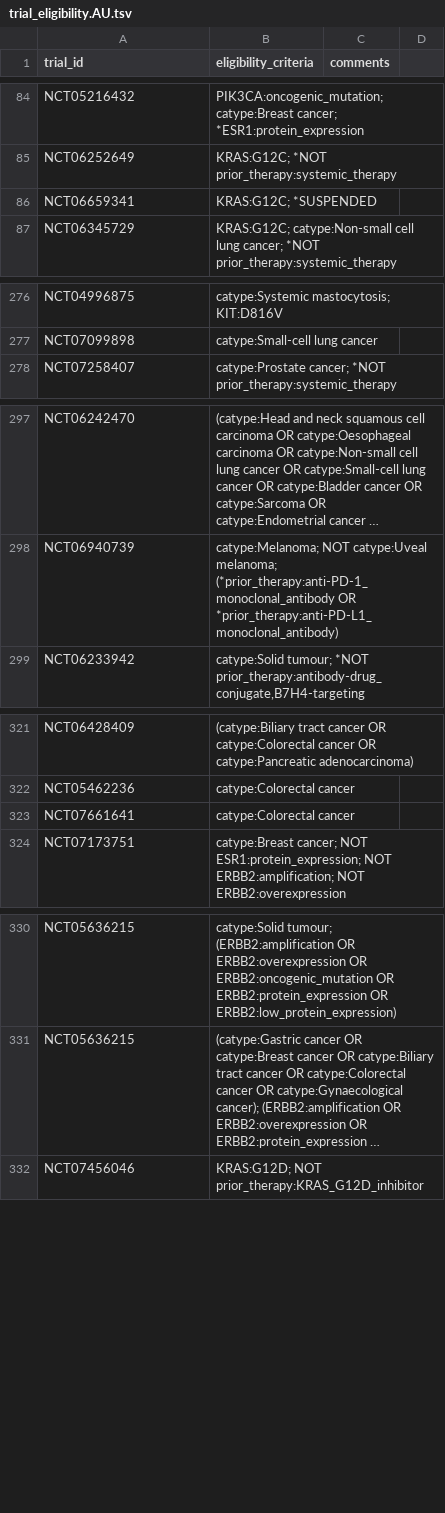
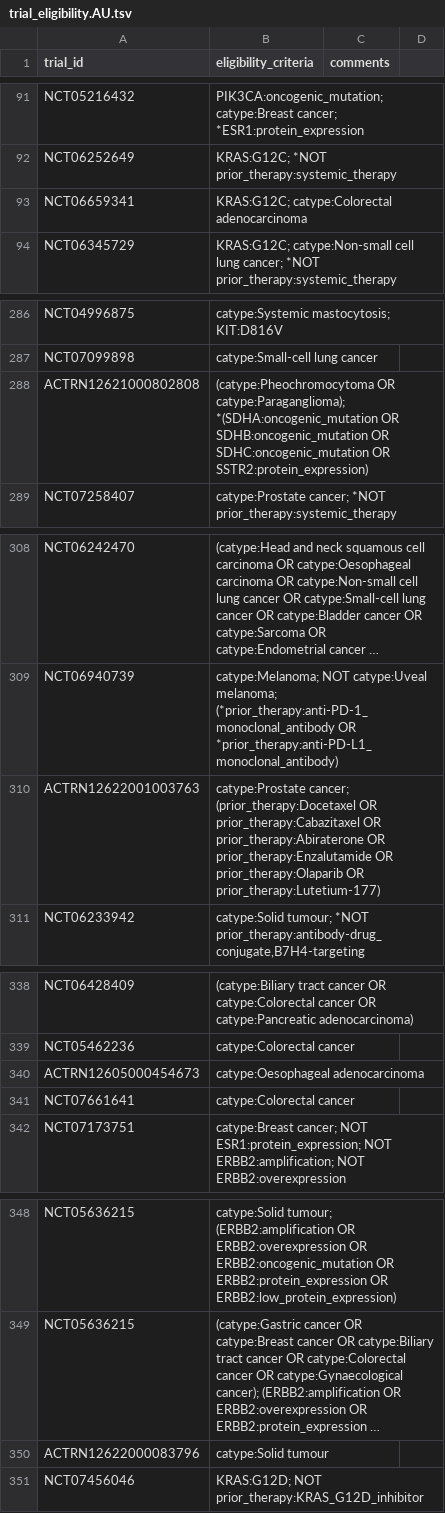
Before and after one commit to fpylin/POTTR, a TSV file: data/trial_eligibility.AU.tsv, drawn as a sheet; only a part is shown, gaps mark what is left out; long unchanged cells end in …; addresses are those after the commit; the diff covers the shown part only; the diff names each change by its address in the sheet, - before the commit and + after, or states it on an @@ line.

```diff
--- a/data/trial_eligibility.AU.tsv
+++ b/data/trial_eligibility.AU.tsv
-B93 (eligibility_criteria): KRAS:G12C; *SUSPENDED
+B93 (eligibility_criteria): KRAS:G12C; catype:Colorectal adenocarcinoma
+row 288: ACTRN12621000802808 | (catype:Pheochromocytoma OR catype:Paraganglioma); *(SDHA:oncogenic_mutation OR SDHB:oncogenic_mutation OR SDHC:oncogenic_mutation OR SSTR2:protein_expression)
+row 310: ACTRN12622001003763 | catype:Prostate cancer; (prior_therapy:Docetaxel OR prior_therapy:Cabazitaxel OR prior_therapy:Abiraterone OR prior_therapy:Enzalutamide OR prior_therapy:Olaparib OR prior_therapy:Lutetium-177)
+row 340: ACTRN12605000454673 | catype:Oesophageal adenocarcinoma
+row 350: ACTRN12622000083796 | catype:Solid tumour
```
Also changed, not shown: 15 added rows and 1 edited cell elsewhere in this file, 6 other files.
